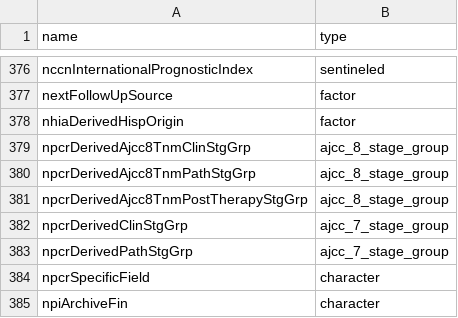
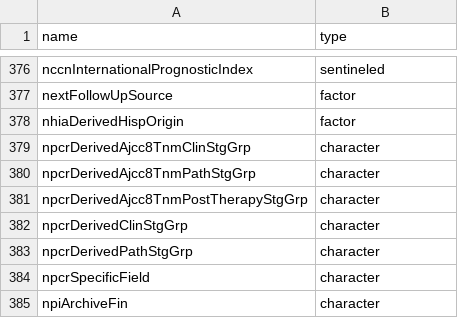
Before and after one commit to WerthPADOH/naaccr, a CSV file: data-raw/item_interpreting_info.csv, drawn as a sheet; only a part is shown, gaps mark what is left out.

Commit message:
Treating AJCC stafe group fields as character

```diff
--- a/data-raw/item_interpreting_info.csv
+++ b/data-raw/item_interpreting_info.csv
@@ -378,7 +378,7 @@ nextFollowUpSource,factor
 nhiaDerivedHispOrigin,factor
-npcrDerivedAjcc8TnmClinStgGrp,ajcc_8_stage_group
-npcrDerivedAjcc8TnmPathStgGrp,ajcc_8_stage_group
-npcrDerivedAjcc8TnmPostTherapyStgGrp,ajcc_8_stage_group
-npcrDerivedClinStgGrp,ajcc_7_stage_group
-npcrDerivedPathStgGrp,ajcc_7_stage_group
+npcrDerivedAjcc8TnmClinStgGrp,character
+npcrDerivedAjcc8TnmPathStgGrp,character
+npcrDerivedAjcc8TnmPostTherapyStgGrp,character
+npcrDerivedClinStgGrp,character
+npcrDerivedPathStgGrp,character
 npcrSpecificField,character
```
